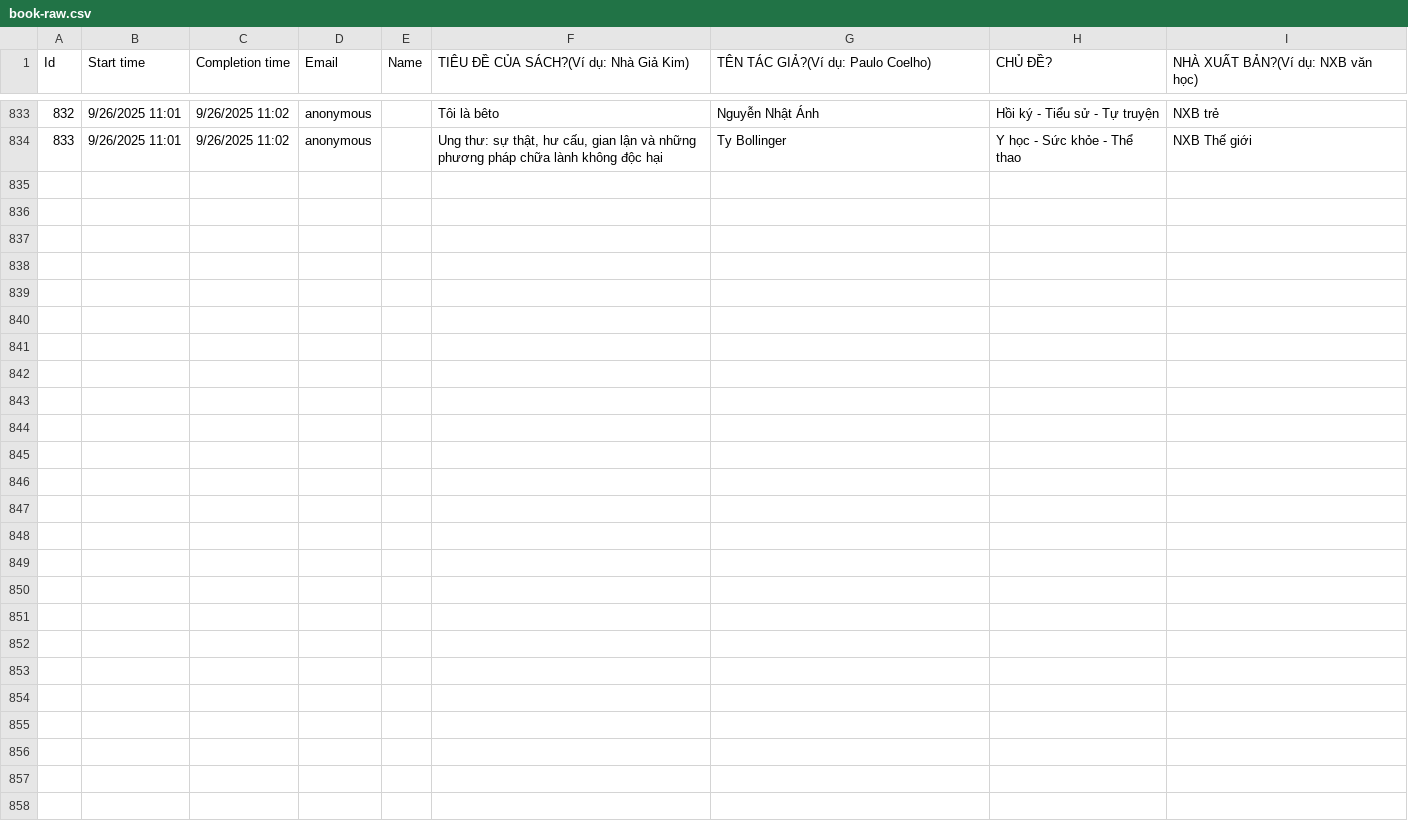
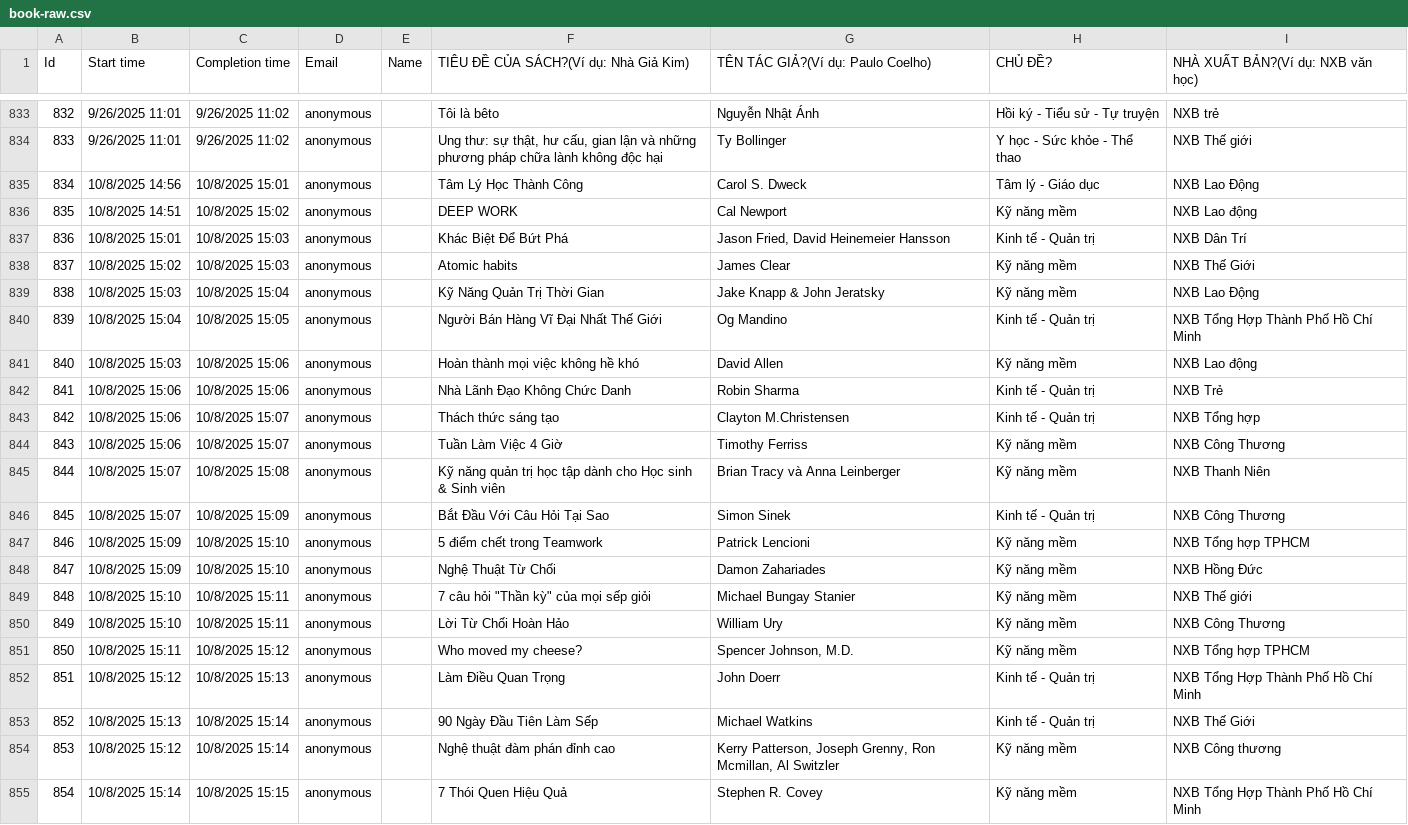
Before and after one commit to DollPinky/f-library, a CSV file: data/book-raw.csv, drawn as a sheet; only a part is shown, gaps mark what is left out.

Commit message:
update

```diff
--- a/data/book-raw.csv
+++ b/data/book-raw.csv
@@ -834 +834,22 @@
 833,9/26/2025 11:01,9/26/2025 11:02,anonymous,,"Ung thư: sự thật, hư cấu, gian lận và những phương pháp chữa lành không độc hại",Ty Bollinger,Y học - Sức khỏe - Thể thao,NXB Thế giới
+834,10/8/2025 14:56,10/8/2025 15:01,anonymous,,Tâm Lý Học Thành Công,Carol S. Dweck,Tâm lý - Giáo dục,NXB Lao Động
+835,10/8/2025 14:51,10/8/2025 15:02,anonymous,,DEEP WORK,Cal Newport,Kỹ năng mềm,NXB Lao động
+836,10/8/2025 15:01,10/8/2025 15:03,anonymous,,Khác Biệt Để Bứt Phá,"Jason Fried, David Heinemeier Hansson",Kinh tế - Quản trị,NXB Dân Trí
+837,10/8/2025 15:02,10/8/2025 15:03,anonymous,,Atomic habits,James Clear,Kỹ năng mềm,NXB Thế Giới
+838,10/8/2025 15:03,10/8/2025 15:04,anonymous,,Kỹ Năng Quản Trị Thời Gian,Jake Knapp & John Jeratsky,Kỹ năng mềm,NXB Lao Động
+839,10/8/2025 15:04,10/8/2025 15:05,anonymous,,Người Bán Hàng Vĩ Đại Nhất Thế Giới,Og Mandino,Kinh tế - Quản trị,NXB Tổng Hợp Thành Phố Hồ Chí Minh
+840,10/8/2025 15:03,10/8/2025 15:06,anonymous,,Hoàn thành mọi việc không hề khó,David Allen,Kỹ năng mềm,NXB Lao động
+841,10/8/2025 15:06,10/8/2025 15:06,anonymous,,Nhà Lãnh Đạo Không Chức Danh,Robin Sharma,Kinh tế - Quản trị,NXB Trẻ
+842,10/8/2025 15:06,10/8/2025 15:07,anonymous,,Thách thức sáng tạo,Clayton M.Christensen,Kinh tế - Quản trị,NXB Tổng hợp
+843,10/8/2025 15:06,10/8/2025 15:07,anonymous,,Tuần Làm Việc 4 Giờ,Timothy Ferriss,Kỹ năng mềm,NXB Công Thương
+844,10/8/2025 15:07,10/8/2025 15:08,anonymous,,Kỹ năng quản trị học tập dành cho Học sinh & Sinh viên,Brian Tracy và Anna Leinberger,Kỹ năng mềm,NXB Thanh Niên
+845,10/8/2025 15:07,10/8/2025 15:09,anonymous,,Bắt Đầu Với Câu Hỏi Tại Sao,Simon Sinek,Kinh tế - Quản trị,NXB Công Thương
+846,10/8/2025 15:09,10/8/2025 15:10,anonymous,,5 điểm chết trong Teamwork,Patrick Lencioni,Kỹ năng mềm,NXB Tổng hợp TPHCM
+847,10/8/2025 15:09,10/8/2025 15:10,anonymous,,Nghệ Thuật Từ Chối,Damon Zahariades,Kỹ năng mềm,NXB Hồng Đức
+848,10/8/2025 15:10,10/8/2025 15:11,anonymous,,"7 câu hỏi ""Thần kỳ"" của mọi sếp giỏi",Michael Bungay Stanier,Kỹ năng mềm,NXB Thế giới
+849,10/8/2025 15:10,10/8/2025 15:11,anonymous,,Lời Từ Chối Hoàn Hảo,William Ury,Kỹ năng mềm,NXB Công Thương
+850,10/8/2025 15:11,10/8/2025 15:12,anonymous,,Who moved my cheese?,"Spencer Johnson, M.D.",Kỹ năng mềm,NXB Tổng hợp TPHCM
+851,10/8/2025 15:12,10/8/2025 15:13,anonymous,,Làm Điều Quan Trọng,John Doerr,Kinh tế - Quản trị,NXB Tổng Hợp Thành Phố Hồ Chí Minh
+852,10/8/2025 15:13,10/8/2025 15:14,anonymous,,90 Ngày Đầu Tiên Làm Sếp,Michael Watkins,Kinh tế - Quản trị,NXB Thế Giới
+853,10/8/2025 15:12,10/8/2025 15:14,anonymous,,Nghệ thuật đàm phán đỉnh cao,"Kerry Patterson, Joseph Grenny, Ron Mcmillan, Al Switzler",Kỹ năng mềm,NXB Công thương
+854,10/8/2025 15:14,10/8/2025 15:15,anonymous,,7 Thói Quen Hiệu Quả,Stephen R. Covey,Kỹ năng mềm,NXB Tổng Hợp Thành Phố Hồ Chí Minh
```
